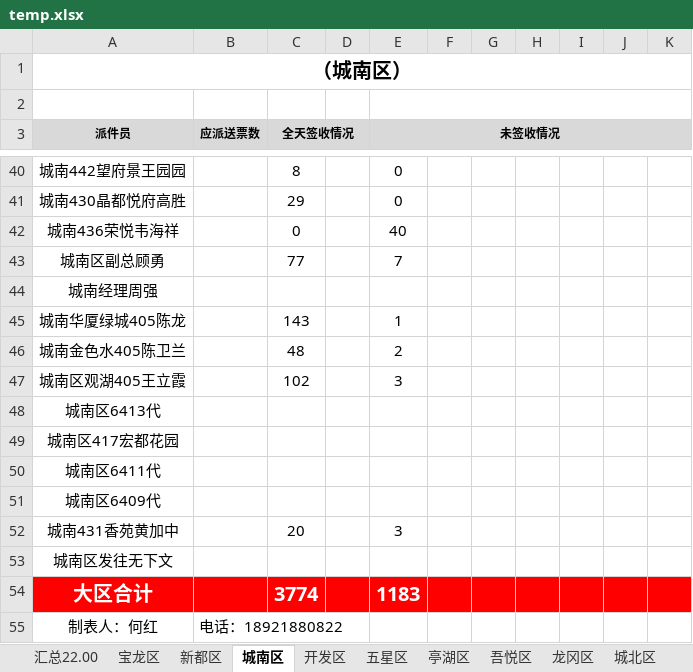
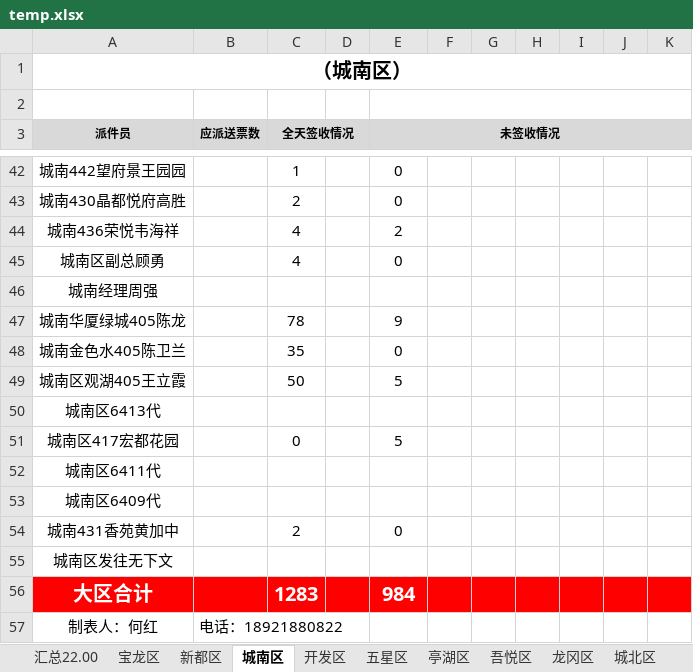
Before and after one commit to ShangzeWu/QualityCtrl, an Excel workbook: No2FileTool/resultTemp/temp.xlsx, sheet 城南区, drawn as a sheet; only a part is shown, gaps mark what is left out; values as stored, in another font and other column widths than the file's, no borders; conditional formats not drawn; addresses are those after the commit; the diff covers the shown part only; the diff names each change by its address in the sheet, - before the commit and + after, or states it on an @@ line.

```diff
--- a/No2FileTool/resultTemp/temp.xlsx (sheet 城南区)
+++ b/No2FileTool/resultTemp/temp.xlsx (sheet 城南区)
-C42 (全天签收情况): 8
+C42 (全天签收情况): 1
-C43 (全天签收情况): 29
+C43 (全天签收情况): 2
-C44 (全天签收情况): 0
+C44 (全天签收情况): 4
-E44 (未签收情况): 40
+E44 (未签收情况): 2
-C45 (全天签收情况): 77
+C45 (全天签收情况): 4
-E45 (未签收情况): 7
+E45 (未签收情况): 0
-C47 (全天签收情况): 143
+C47 (全天签收情况): 78
-E47 (未签收情况): 1
+E47 (未签收情况): 9
-C48 (全天签收情况): 48
+C48 (全天签收情况): 35
-E48 (未签收情况): 2
+E48 (未签收情况): 0
-C49 (全天签收情况): 102
+C49 (全天签收情况): 50
-E49 (未签收情况): 3
+E49 (未签收情况): 5
-C51 (全天签收情况): (empty)
+C51 (全天签收情况): 0
-E51 (未签收情况): (empty)
+E51 (未签收情况): 5
-C54 (全天签收情况): 20
+C54 (全天签收情况): 2
-E54 (未签收情况): 3
+E54 (未签收情况): 0
-C56 (全天签收情况): 3774
+C56 (全天签收情况): 1283
-E56 (未签收情况): 1183
+E56 (未签收情况): 984
```
Also changed, not shown: 2 added rows and 62 edited cells elsewhere in this sheet, sheet 万达区, sheet 招商区, sheet 宝龙区, sheet 龙冈区, sheet 吾悦区, sheet 五星区, 8 more sheets, No2FileTool/namelist/namelist.xlsx, No3FileTool/3codelist/3codelist.xlsx, 19 other files.
